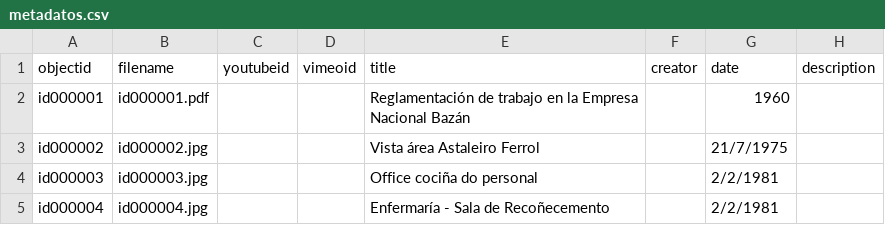
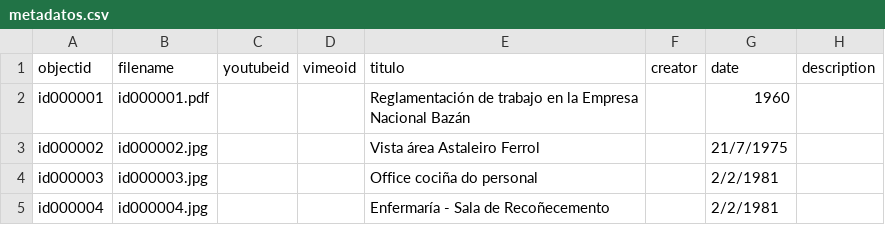
Before and after one commit to lpitac/memoria_virtual, a CSV file: _data/metadatos.csv, drawn as a sheet; only a part is shown; the diff names each change by its address in the sheet, - before the commit and + after, or states it on an @@ line.

```diff
--- a/_data/metadatos.csv
+++ b/_data/metadatos.csv
-E1: title
+E1: titulo
```
Also changed, not shown: _data/config-metadata.csv.
